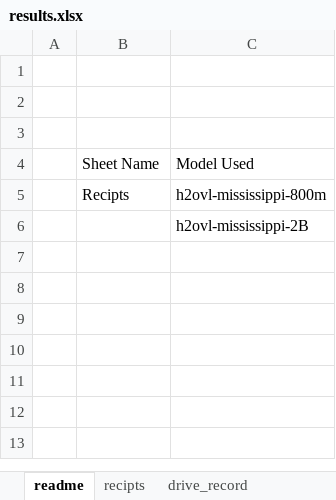
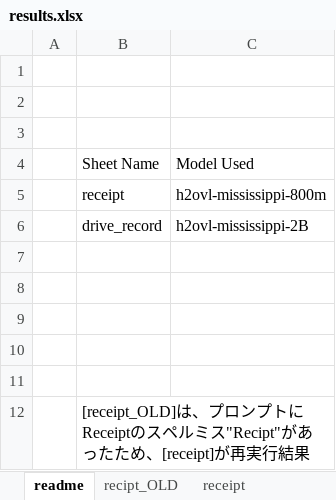
Before and after one commit to yukismd/DL_for_ImageData_and_Finetuning, an Excel workbook: Small_Vision_Model_h2oMississippi/results.xlsx, sheet readme, drawn as a sheet; values as stored, in another font and other column widths than the file's, no borders; addresses are those after the commit; the diff names each change by its address in the sheet, - before the commit and + after, or states it on an @@ line.

```diff
--- a/Small_Vision_Model_h2oMississippi/results.xlsx (sheet readme)
+++ b/Small_Vision_Model_h2oMississippi/results.xlsx (sheet readme)
-sheet tab: recipts
+sheet tab: recipt_OLD
+sheet tab: receipt
-B5: Recipts
+B5: receipt
+row 6:  | drive_record | h2ovl-mississippi-2B
-C7: h2ovl-mississippi-2B
+C7: (empty)
+row 8: (empty)
+row 9: (empty)
+row 10: (empty)
+row 11: (empty)
+row 12:  | [receipt_OLD]は、プロンプトにReceiptのスペルミス"Recipt"があったため、[receipt]が再実行結果
```
Also changed, not shown: sheet drive_record, 2 other files.
